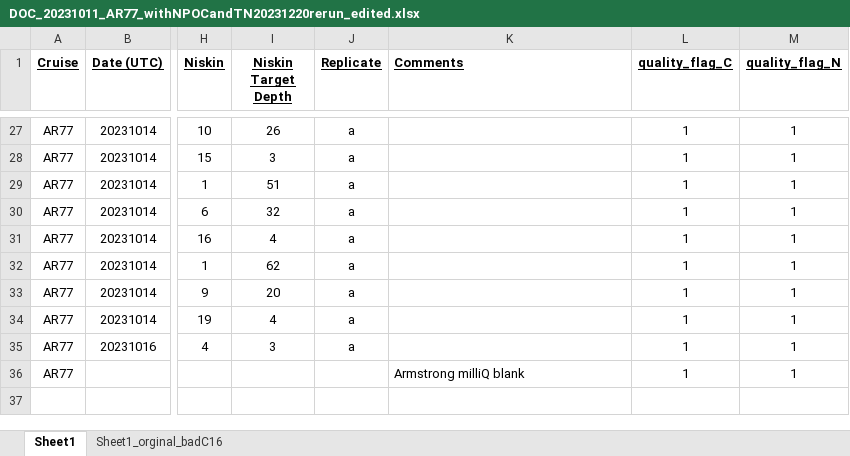
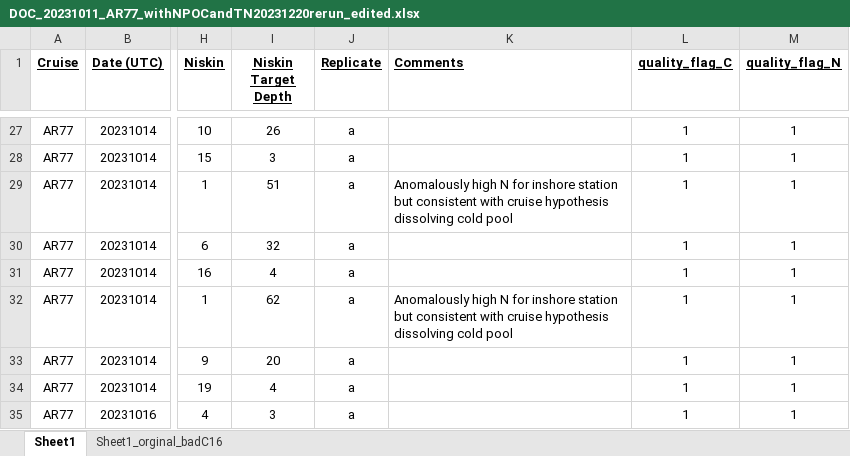
Before and after one commit to WHOIGit/nes-lter-doc-data-assembly, an Excel workbook: data/input/DOC_20231011_AR77_withNPOCandTN20231220rerun_edited.xlsx, sheet Sheet1, drawn as a sheet; only a part is shown, gaps mark what is left out; the shorter side is filled out with more unchanged rows; values as stored, in another font and other column widths than the file's, no borders; conditional formats not drawn; the diff names each change by its address in the sheet, - before the commit and + after, or states it on an @@ line.

```diff
--- a/data/input/DOC_20231011_AR77_withNPOCandTN20231220rerun_edited.xlsx (sheet Sheet1)
+++ b/data/input/DOC_20231011_AR77_withNPOCandTN20231220rerun_edited.xlsx (sheet Sheet1)
-K29 (Comments): (empty)
+K29 (Comments): Anomalously high N for inshore station but consistent with cruise hypothesis dissolving cold pool
-K32 (Comments): (empty)
+K32 (Comments): Anomalously high N for inshore station but consistent with cruise hypothesis dissolving cold pool
```
Also changed, not shown: data/input/DOC_20220629_AR66B_Shimadzu_NPOCandTN20220629.xlsx, data/input/DOC_20230111_EN695_wData20230208.xlsx.
